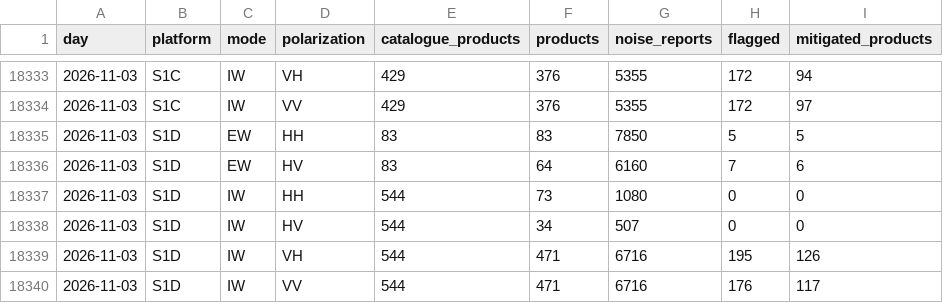
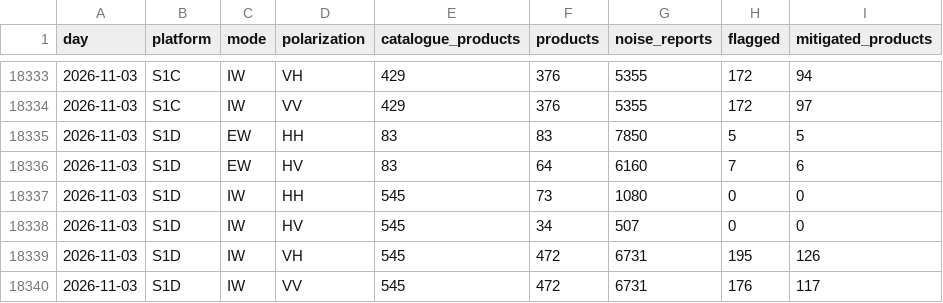
Before and after one commit to egagli/s1-rfi-inventory, a CSV file: data/daily_summary.csv, drawn as a sheet; only a part is shown, gaps mark what is left out.

```diff
--- a/data/daily_summary.csv
+++ b/data/daily_summary.csv
@@ -18336,5 +18336,5 @@ day,platform,mode,polarization,catalogue_products,products,noise_reports,flagged
 2026-11-03,S1D,EW,HV,83,64,6160,7,6
-2026-11-03,S1D,IW,HH,544,73,1080,0,0
-2026-11-03,S1D,IW,HV,544,34,507,0,0
-2026-11-03,S1D,IW,VH,544,471,6716,195,126
-2026-11-03,S1D,IW,VV,544,471,6716,176,117
+2026-11-03,S1D,IW,HH,545,73,1080,0,0
+2026-11-03,S1D,IW,HV,545,34,507,0,0
+2026-11-03,S1D,IW,VH,545,472,6731,195,126
+2026-11-03,S1D,IW,VV,545,472,6731,176,117
```
